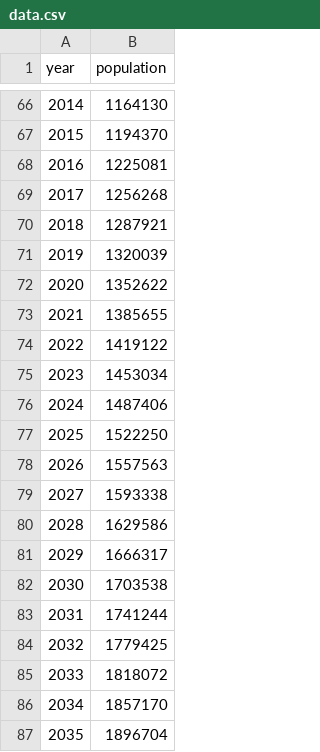
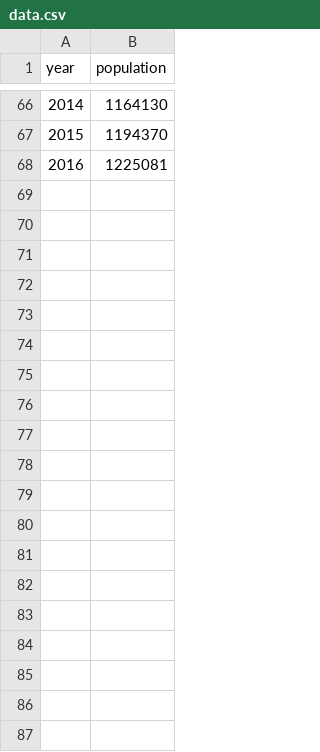
Before and after one commit to imagineLife/dataVisPractice, a CSV file: responsive/line/africa/data.csv, drawn as a sheet; only a part is shown, gaps mark what is left out; the diff covers the shown part only; the diff names each change by its address in the sheet, - before the commit and + after, or states it on an @@ line.

Commit message:
Removes future projections.

```diff
--- a/responsive/line/africa/data.csv
+++ b/responsive/line/africa/data.csv
-row 69: 2017 | 1256268
-row 70: 2018 | 1287921
-row 71: 2019 | 1320039
-row 72: 2020 | 1352622
-row 73: 2021 | 1385655
-row 74: 2022 | 1419122
-row 75: 2023 | 1453034
-row 76: 2024 | 1487406
-row 77: 2025 | 1522250
-row 78: 2026 | 1557563
-row 79: 2027 | 1593338
-row 80: 2028 | 1629586
-row 81: 2029 | 1666317
-row 82: 2030 | 1703538
-row 83: 2031 | 1741244
-row 84: 2032 | 1779425
-row 85: 2033 | 1818072
-row 86: 2034 | 1857170
-row 87: 2035 | 1896704
```
Also changed, not shown: 65 removed rows elsewhere in this file.
